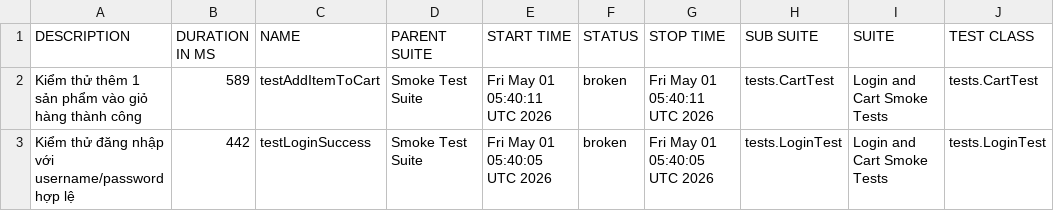
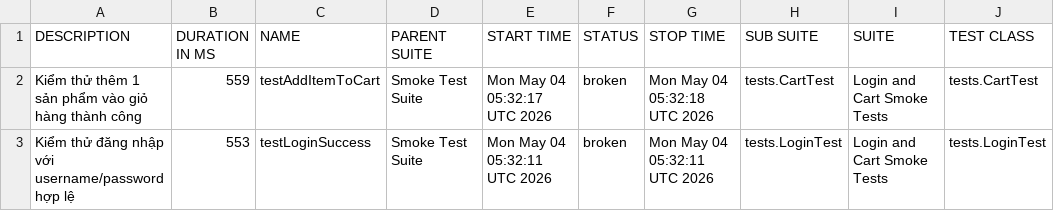
Before and after one commit to binhnguyen1406/bt_buoi11, a CSV file: data/suites.csv, drawn as a sheet; only a part is shown; the diff names each change by its address in the sheet, - before the commit and + after, or states it on an @@ line.

```diff
--- a/data/suites.csv
+++ b/data/suites.csv
-B2 (DURATION IN MS): 589
+B2 (DURATION IN MS): 559
-E2 (START TIME): Fri May 01 05:40:11 UTC 2026
+E2 (START TIME): Mon May 04 05:32:17 UTC 2026
-G2 (STOP TIME): Fri May 01 05:40:11 UTC 2026
+G2 (STOP TIME): Mon May 04 05:32:18 UTC 2026
-B3 (DURATION IN MS): 442
+B3 (DURATION IN MS): 553
-E3 (START TIME): Fri May 01 05:40:05 UTC 2026
+E3 (START TIME): Mon May 04 05:32:11 UTC 2026
-G3 (STOP TIME): Fri May 01 05:40:05 UTC 2026
+G3 (STOP TIME): Mon May 04 05:32:11 UTC 2026
```
Also changed, not shown: 42 other files.
